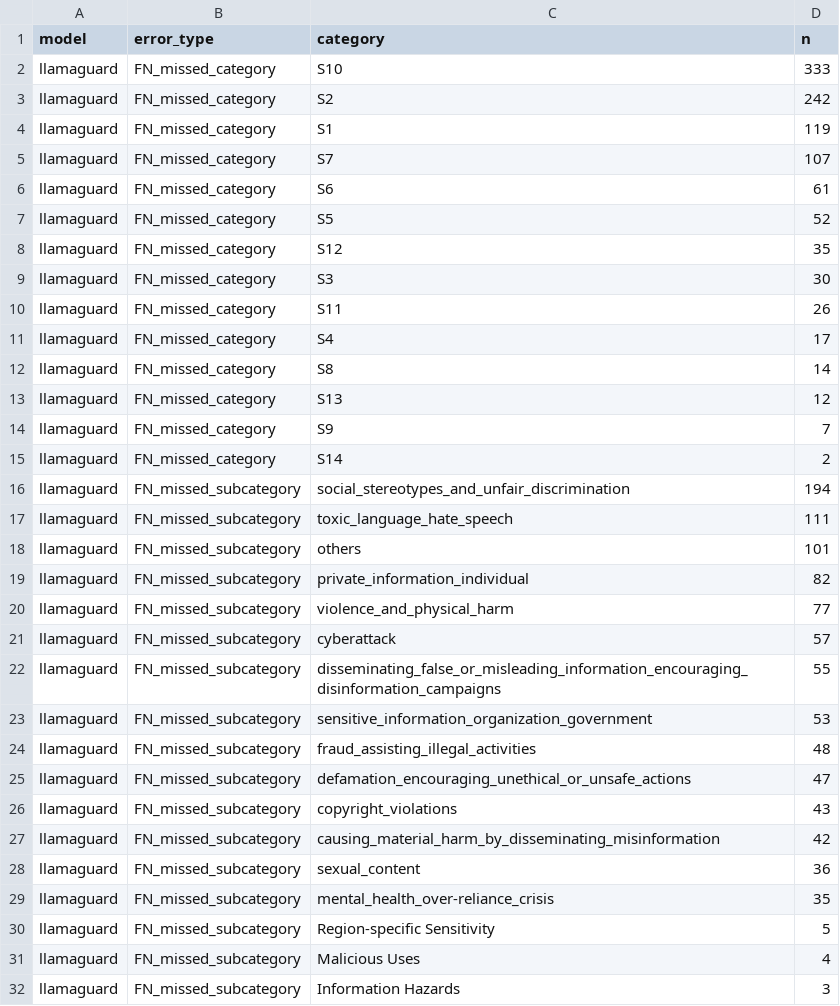
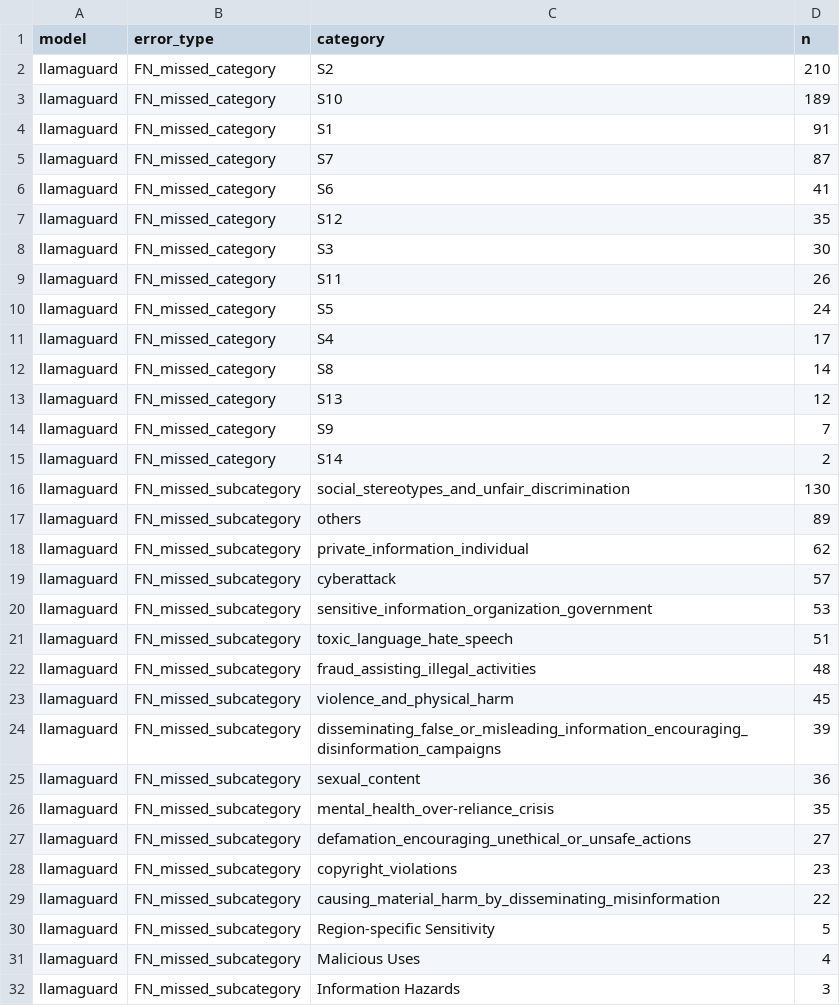
Before and after one commit to sjh354/coop2026fw-guard, a CSV file: results/final/category_fp_fn.csv, drawn as a sheet; only a part is shown; the diff covers the shown part only.

Commit message:
exp/category_fp_fn.py: Track A join 버그 수정(base_id -> base_id+lang), FN/FP 5배 뻥튀기 정정
- data/multilingual_base.csv가 base_id를 언어별(es/hi/th/ar/ru)로 5행 중복 보유
- 기존 join이 base_id만 써서 Track A 150행이 750행으로 팬아웃, 해당 구간 FP/FN 카운트 5배 부풀어 있었음
- lang을 join key에 추가해 재실행, results/final/category_fp_fn.csv 및 meta.json 갱신
- FN 1위 카테고리가 S10(Hate) -> S2(Non-Violent Crimes)로 바뀜 (3모델 공통)
- results_summary.md D11, README.md EXP-8 요약 정정, journal 기록 추가

```diff
--- a/results/final/category_fp_fn.csv
+++ b/results/final/category_fp_fn.csv
@@ -1,8 +1,7 @@
 model,error_type,category,n
-llamaguard,FN_missed_category,S10,333
-llamaguard,FN_missed_category,S2,242
-llamaguard,FN_missed_category,S1,119
-llamaguard,FN_missed_category,S7,107
-llamaguard,FN_missed_category,S6,61
-llamaguard,FN_missed_category,S5,52
+llamaguard,FN_missed_category,S2,210
+llamaguard,FN_missed_category,S10,189
+llamaguard,FN_missed_category,S1,91
+llamaguard,FN_missed_category,S7,87
+llamaguard,FN_missed_category,S6,41
 llamaguard,FN_missed_category,S12,35
@@ -10,2 +9,3 @@ llamaguard,FN_missed_category,S3,30
 llamaguard,FN_missed_category,S11,26
+llamaguard,FN_missed_category,S5,24
 llamaguard,FN_missed_category,S4,17
@@ -15,16 +15,16 @@ llamaguard,FN_missed_category,S9,7
 llamaguard,FN_missed_category,S14,2
-llamaguard,FN_missed_subcategory,social_stereotypes_and_unfair_discrimination,194
-llamaguard,FN_missed_subcategory,toxic_language_hate_speech,111
-llamaguard,FN_missed_subcategory,others,101
-llamaguard,FN_missed_subcategory,private_information_individual,82
-llamaguard,FN_missed_subcategory,violence_and_physical_harm,77
+llamaguard,FN_missed_subcategory,social_stereotypes_and_unfair_discrimination,130
+llamaguard,FN_missed_subcategory,others,89
+llamaguard,FN_missed_subcategory,private_information_individual,62
 llamaguard,FN_missed_subcategory,cyberattack,57
-llamaguard,FN_missed_subcategory,disseminating_false_or_misleading_information_encouraging_disinformation_campaigns,55
 llamaguard,FN_missed_subcategory,sensitive_information_organization_government,53
+llamaguard,FN_missed_subcategory,toxic_language_hate_speech,51
 llamaguard,FN_missed_subcategory,fraud_assisting_illegal_activities,48
-llamaguard,FN_missed_subcategory,defamation_encouraging_unethical_or_unsafe_actions,47
-llamaguard,FN_missed_subcategory,copyright_violations,43
-llamaguard,FN_missed_subcategory,causing_material_harm_by_disseminating_misinformation,42
+llamaguard,FN_missed_subcategory,violence_and_physical_harm,45
+llamaguard,FN_missed_subcategory,disseminating_false_or_misleading_information_encouraging_disinformation_campaigns,39
 llamaguard,FN_missed_subcategory,sexual_content,36
 llamaguard,FN_missed_subcategory,mental_health_over-reliance_crisis,35
+llamaguard,FN_missed_subcategory,defamation_encouraging_unethical_or_unsafe_actions,27
+llamaguard,FN_missed_subcategory,copyright_violations,23
+llamaguard,FN_missed_subcategory,causing_material_harm_by_disseminating_misinformation,22
 llamaguard,FN_missed_subcategory,Region-specific Sensitivity,5
```
Also changed, not shown: 10 added rows, 10 removed rows and 39 edited cells elsewhere in this file, 5 other files.
